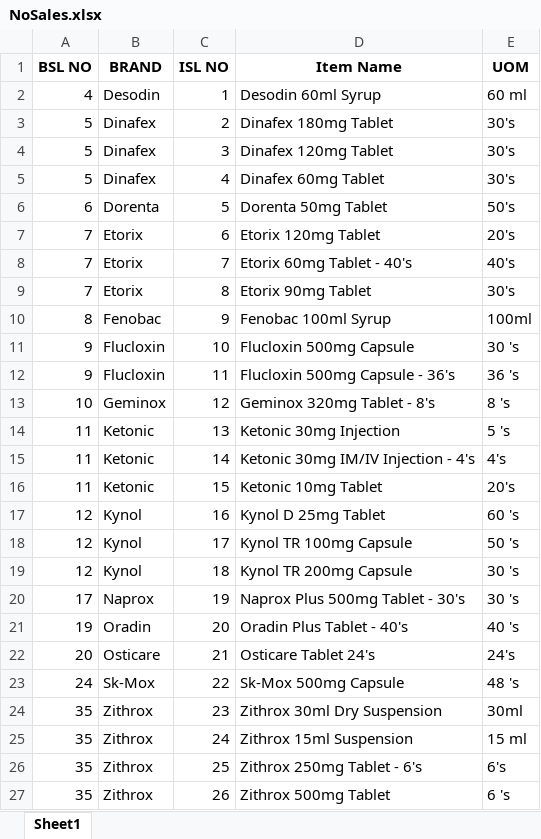
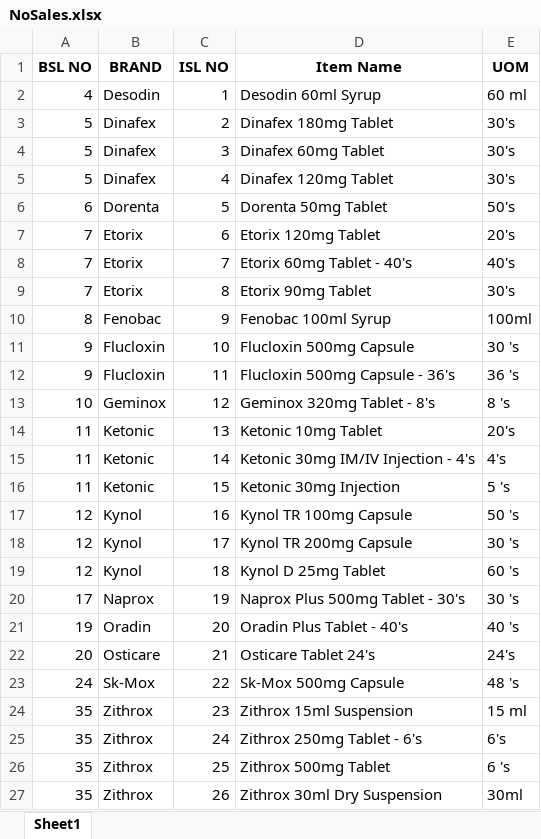
Before and after one commit to RoyelBee/gmp_report_with_functions, an Excel workbook: Data/NoSales.xlsx, sheet Sheet1, drawn as a sheet; values as stored, in another font and other column widths than the file's, no borders; the diff names each change by its address in the sheet, - before the commit and + after, or states it on an @@ line.

```diff
--- a/Data/NoSales.xlsx (sheet Sheet1)
+++ b/Data/NoSales.xlsx (sheet Sheet1)
-D4 (Item Name): Dinafex 120mg Tablet
+D4 (Item Name): Dinafex 60mg Tablet
-D5 (Item Name): Dinafex 60mg Tablet
+D5 (Item Name): Dinafex 120mg Tablet
-D14 (Item Name): Ketonic 30mg Injection
+D14 (Item Name): Ketonic 10mg Tablet
-E14 (UOM): 5 's
+E14 (UOM): 20's
-D16 (Item Name): Ketonic 10mg Tablet
+D16 (Item Name): Ketonic 30mg Injection
-E16 (UOM): 20's
+E16 (UOM): 5 's
-D17 (Item Name): Kynol D 25mg Tablet
+D17 (Item Name): Kynol TR 100mg Capsule
-E17 (UOM): 60 's
+E17 (UOM): 50 's
-D18 (Item Name): Kynol TR 100mg Capsule
+D18 (Item Name): Kynol TR 200mg Capsule
-E18 (UOM): 50 's
+E18 (UOM): 30 's
-D19 (Item Name): Kynol TR 200mg Capsule
+D19 (Item Name): Kynol D 25mg Tablet
-E19 (UOM): 30 's
+E19 (UOM): 60 's
-D24 (Item Name): Zithrox 30ml Dry Suspension
+D24 (Item Name): Zithrox 15ml Suspension
-E24 (UOM): 30ml
+E24 (UOM): 15 ml
-D25 (Item Name): Zithrox 15ml Suspension
+D25 (Item Name): Zithrox 250mg Tablet - 6's
-E25 (UOM): 15 ml
+E25 (UOM): 6's
-D26 (Item Name): Zithrox 250mg Tablet - 6's
+D26 (Item Name): Zithrox 500mg Tablet
-E26 (UOM): 6's
+E26 (UOM): 6 's
-D27 (Item Name): Zithrox 500mg Tablet
+D27 (Item Name): Zithrox 30ml Dry Suspension
-E27 (UOM): 6 's
+E27 (UOM): 30ml
```
Also changed, not shown: Data/NoStock.xlsx, Data/Sales_and_Stock.xlsx, 16 other files.
